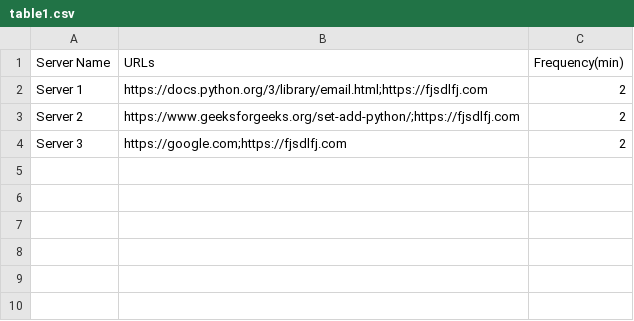
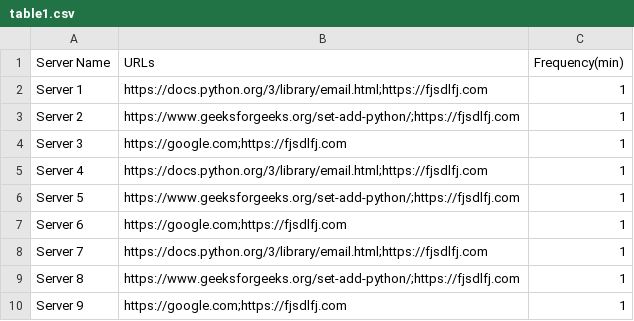
Before and after one commit to phoenix2113/monitor-servers, a CSV file: table1.csv, drawn as a sheet.

```diff
--- a/table1.csv
+++ b/table1.csv
@@ -1,4 +1,10 @@
 Server Name,URLs,Frequency(min)
-Server 1,https://docs.python.org/3/library/email.html;https://fjsdlfj.com,2
-Server 2,https://www.geeksforgeeks.org/set-add-python/;https://fjsdlfj.com,2
-Server 3,https://google.com;https://fjsdlfj.com,2
+Server 1,https://docs.python.org/3/library/email.html;https://fjsdlfj.com,1
+Server 2,https://www.geeksforgeeks.org/set-add-python/;https://fjsdlfj.com,1
+Server 3,https://google.com;https://fjsdlfj.com,1
+Server 4,https://docs.python.org/3/library/email.html;https://fjsdlfj.com,1
+Server 5,https://www.geeksforgeeks.org/set-add-python/;https://fjsdlfj.com,1
+Server 6,https://google.com;https://fjsdlfj.com,1
+Server 7,https://docs.python.org/3/library/email.html;https://fjsdlfj.com,1
+Server 8,https://www.geeksforgeeks.org/set-add-python/;https://fjsdlfj.com,1
+Server 9,https://google.com;https://fjsdlfj.com,1
```
Also changed, not shown: result.csv, 2 other files.
